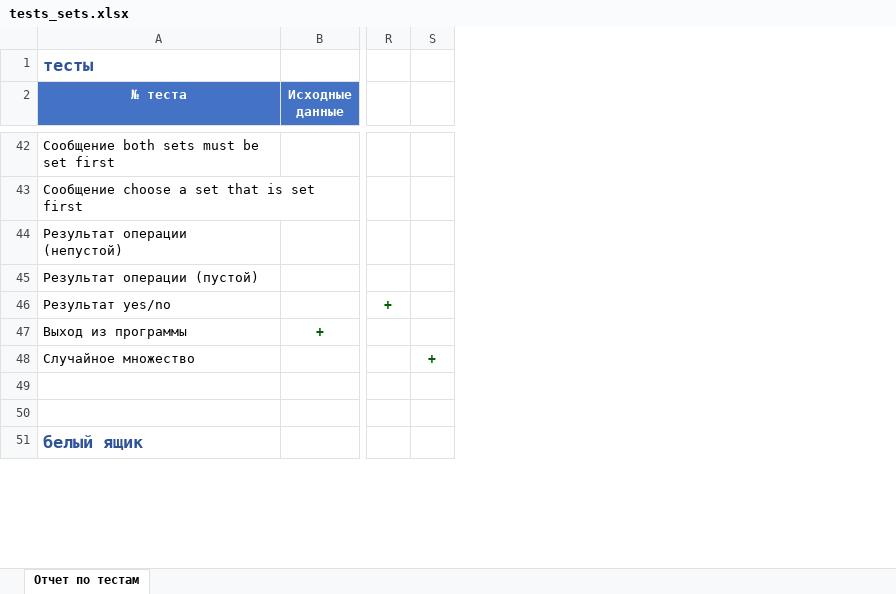
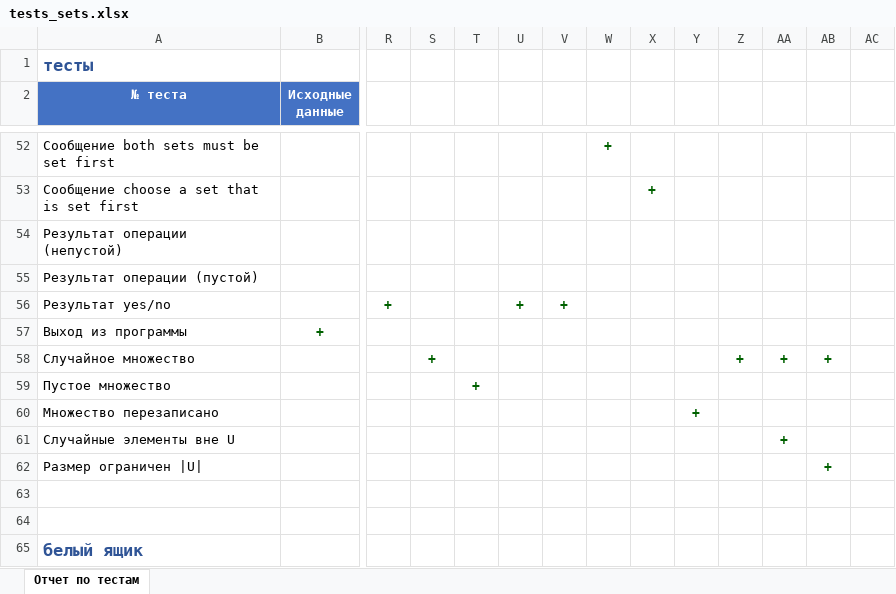
Before and after one commit to ZuzAser80/pstu_2026, an Excel workbook: disc_alg/Lab1/tests_sets.xlsx, sheet Отчет по тестам, drawn as a sheet; only a part is shown, gaps mark what is left out; values as stored, in another font and other column widths than the file's, no borders; rows hold the shown columns only; the diff covers the shown part only; the diff names each change by its address in the sheet, - before the commit and + after, or states it on an @@ line.

```diff
--- a/disc_alg/Lab1/tests_sets.xlsx (sheet Отчет по тестам)
+++ b/disc_alg/Lab1/tests_sets.xlsx (sheet Отчет по тестам)
+column T, empty
+column U, row 56: +
+column V, row 56: +
+column W, row 52: +
+column X, row 53: +
+column Y, empty
+column Z, row 58: +
+column AA, row 58: +
+column AB, row 58: +
+column AC, empty
+row 59: Пустое множество |  |  |  | +
+row 60: Множество перезаписано |  |  |  |  |  |  |  |  | +
+row 61: Случайные элементы вне U |  |  |  |  |  |  |  |  |  |  | +
+row 62: Размер ограничен |U| |  |  |  |  |  |  |  |  |  |  |  | +
```
Also changed, not shown: 30 added rows and 26 edited cells elsewhere in this sheet, 32 other files.
